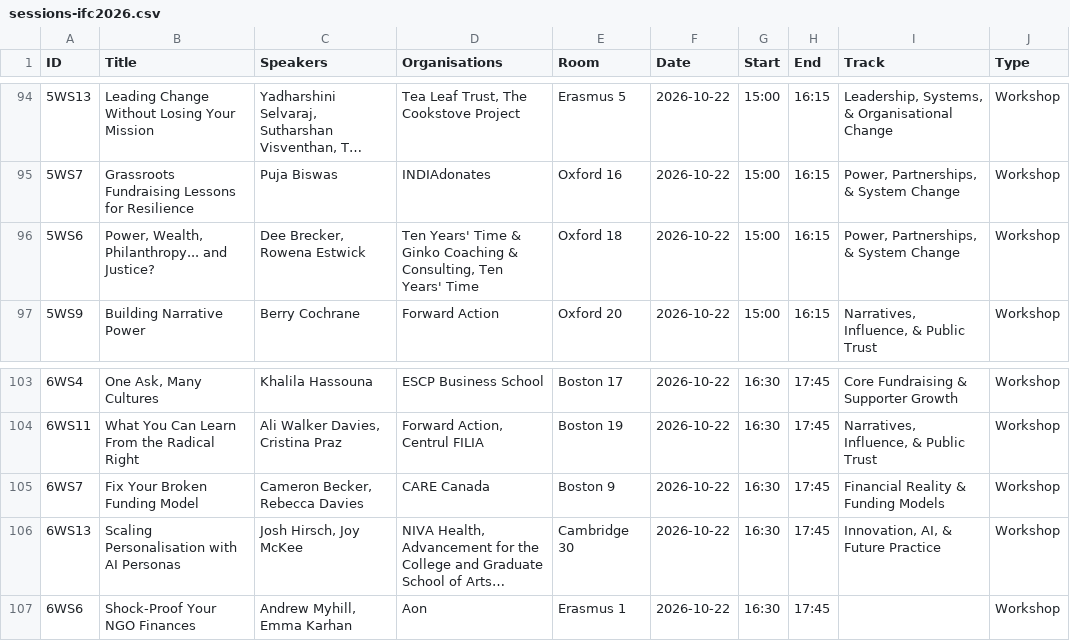
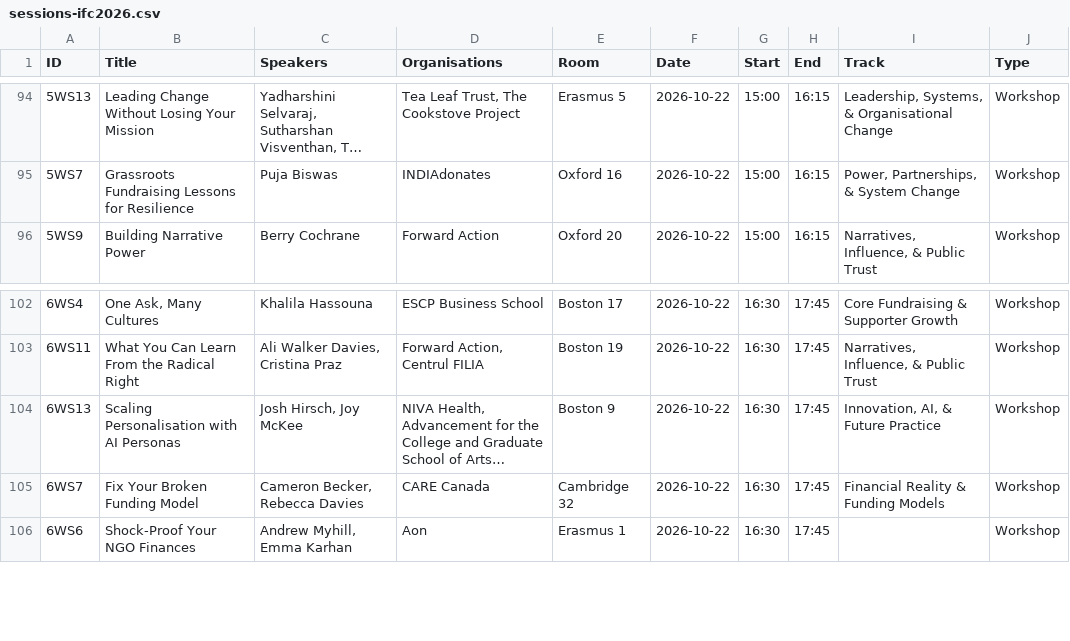
Before and after one commit to shawnlife/ifc-feedback-2026, a CSV file: sessions-ifc2026.csv, drawn as a sheet; only a part is shown, gaps mark what is left out; long unchanged cells end in …; removed rows and columns are numbered as before the commit, all else as after; the diff names each change by its address in the sheet, - before the commit and + after, or states it on an @@ line.

```diff
--- a/sessions-ifc2026.csv
+++ b/sessions-ifc2026.csv
-row 96: 5WS6 | Power, Wealth, Philanthropy... and Justice? | Dee Brecker, Rowena Estwick | Ten Years' Time & Ginko Coaching & Consulting, Ten Years' Time | Oxford 18 | 2026-10-22 | 15:00 | 16:15 | Power, Partnerships, & System Change | Workshop
-row 105: 6WS7 | Fix Your Broken Funding Model | Cameron Becker, Rebecca Davies | CARE Canada | Boston 9 | 2026-10-22 | 16:30 | 17:45 | Financial Reality & Funding Models | Workshop
-E104 (Room): Cambridge 30
+E104 (Room): Boston 9
+row 105: 6WS7 | Fix Your Broken Funding Model | Cameron Becker, Rebecca Davies | CARE Canada | Cambridge 32 | 2026-10-22 | 16:30 | 17:45 | Financial Reality & Funding Models | Workshop
```
Also changed, not shown: 4 other files.
